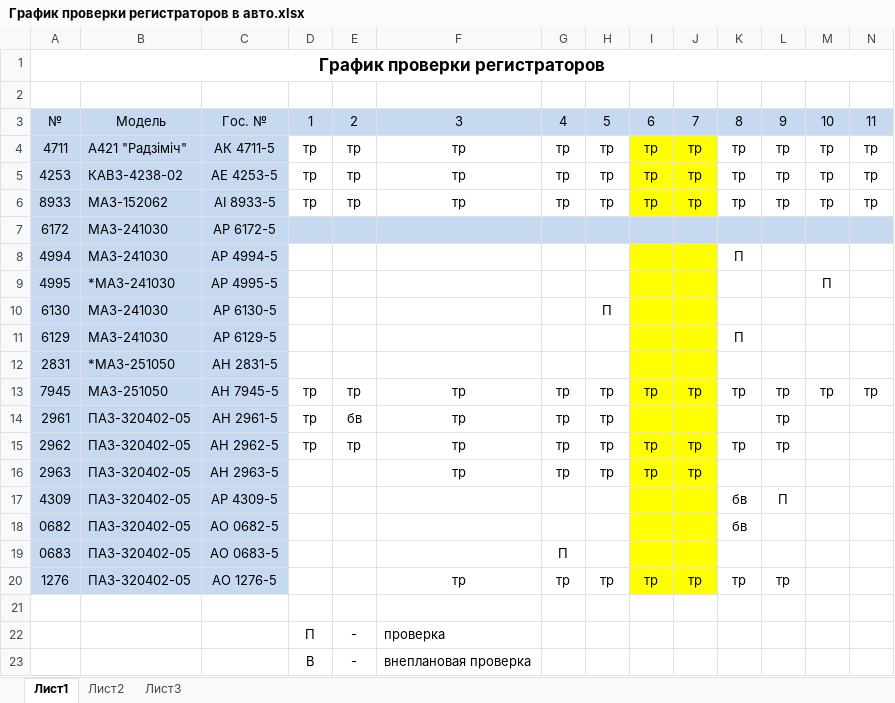
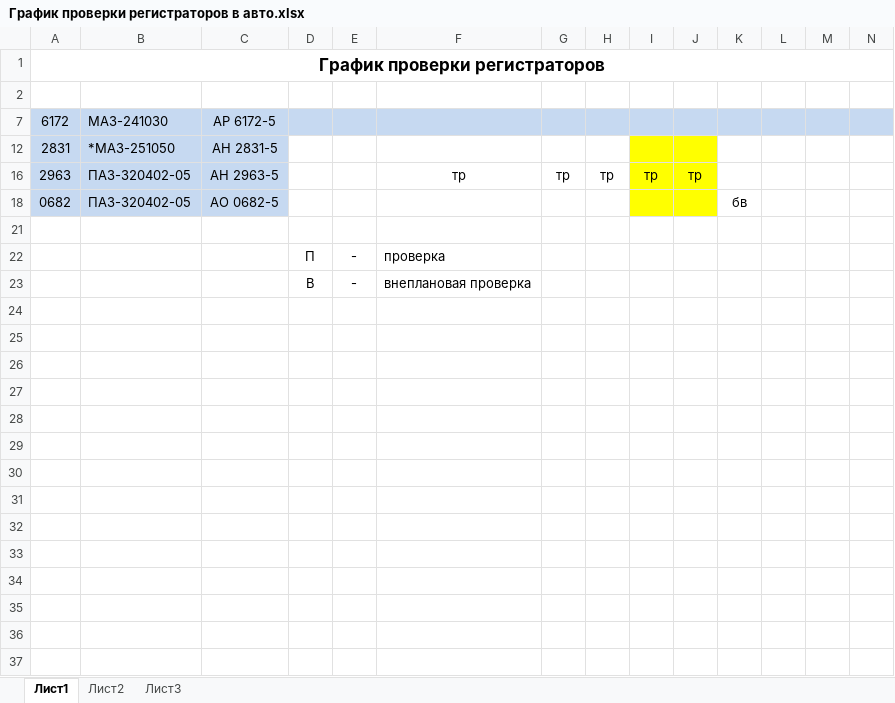
Before and after one commit to Autopark18/___MyDocuments___, an Excel workbook: Регистраторы/График проверки регистраторов в авто.xlsx, sheet Лист1, drawn as a sheet; only a part is shown; values as stored, in another font and other column widths than the file's, no borders; rows hold the shown columns only; the diff names each change by its address in the sheet, - before the commit and + after, or states it on an @@ line.

```diff
--- a/Регистраторы/График проверки регистраторов в авто.xlsx (sheet Лист1)
+++ b/Регистраторы/График проверки регистраторов в авто.xlsx (sheet Лист1)
@@ row 3 hidden: № | Модель | Гос. № | 1 | 2 | 3 | 4 | 5 | 6 | 7 | 8 | 9 | 10 | 11 @@
@@ row 4 hidden: 4711 | А421 "Радзіміч" | АК 4711-5 | тр | тр | тр | тр | тр | тр | тр | тр | тр | тр | тр @@
@@ row 5 hidden: 4253 | КАВЗ-4238-02 | АЕ 4253-5 | тр | тр | тр | тр | тр | тр | тр | тр | тр | тр | тр @@
@@ row 6 hidden: 8933 | МАЗ-152062 | АI 8933-5 | тр | тр | тр | тр | тр | тр | тр | тр | тр | тр | тр @@
@@ row 8 hidden: 4994 | МАЗ-241030 | АР 4994-5 |  |  |  |  |  |  |  | П @@
@@ row 9 hidden: 4995 | *МАЗ-241030 | АР 4995-5 |  |  |  |  |  |  |  |  |  | П @@
@@ row 10 hidden: 6130 | МАЗ-241030 | АР 6130-5 |  |  |  |  | П @@
@@ row 11 hidden: 6129 | МАЗ-241030 | АР 6129-5 |  |  |  |  |  |  |  | П @@
@@ row 13 hidden: 7945 | МАЗ-251050 | АН 7945-5 | тр | тр | тр | тр | тр | тр | тр | тр | тр | тр | тр @@
-row 14: 2961 | ПАЗ-320402-05 | АН 2961-5 | тр | бв | тр | тр | тр |  |  |  | тр
-row 15: 2962 | ПАЗ-320402-05 | АН 2962-5 | тр | тр | тр | тр | тр | тр | тр | тр | тр
@@ row 17 hidden: 4309 | ПАЗ-320402-05 | АР 4309-5 |  |  |  |  |  |  |  | бв | П @@
@@ row 19 hidden: 0683 | ПАЗ-320402-05 | АО 0683-5 |  |  |  | П @@
-row 20: 1276 | ПАЗ-320402-05 | АО 1276-5 |  |  | тр | тр | тр | тр | тр | тр | тр
```
Also changed, not shown: Табели/!Табель работы авто за 2018 г..xlsx, 4 other files.
